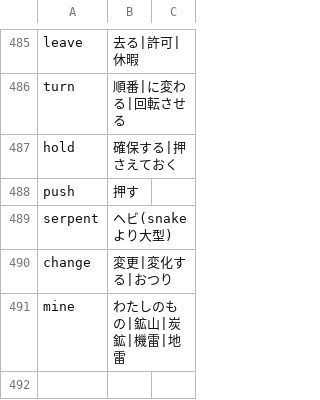
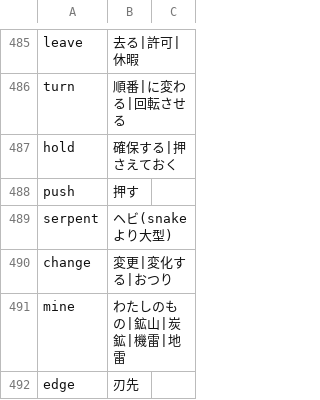
Before and after one commit to marmooo/mGSL, a TSV file: def.tsv, drawn as a sheet; only a part is shown, gaps mark what is left out; the diff names each change by its address in the sheet, - before the commit and + after, or states it on an @@ line.

Commit message:
fix "edge"

```diff
--- a/def.tsv
+++ b/def.tsv
+row 492: edge | 刃先
```
Also changed, not shown: 1 other file.
